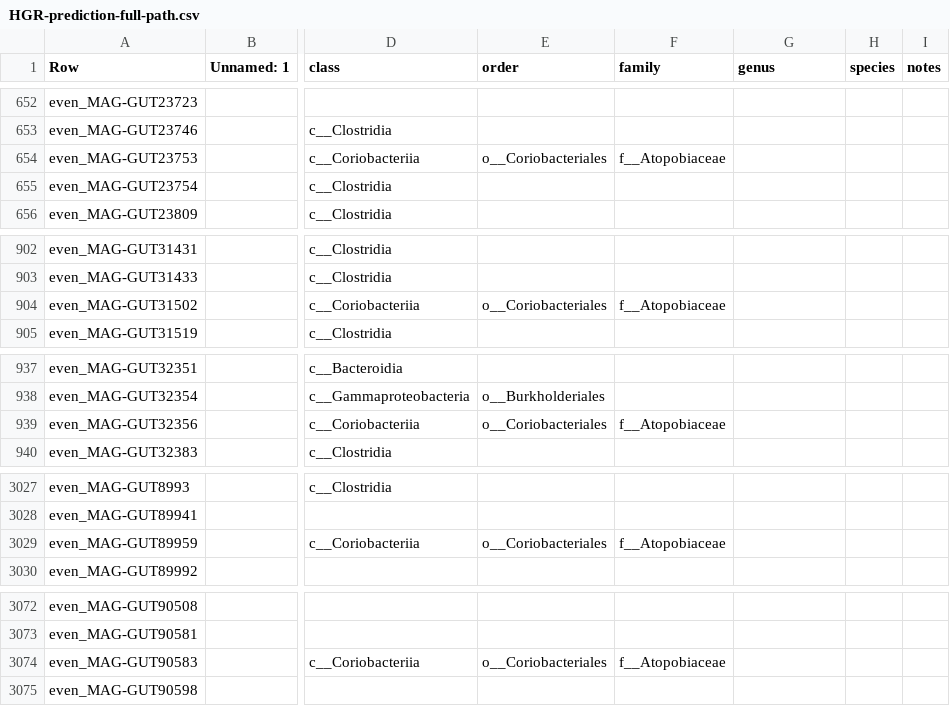
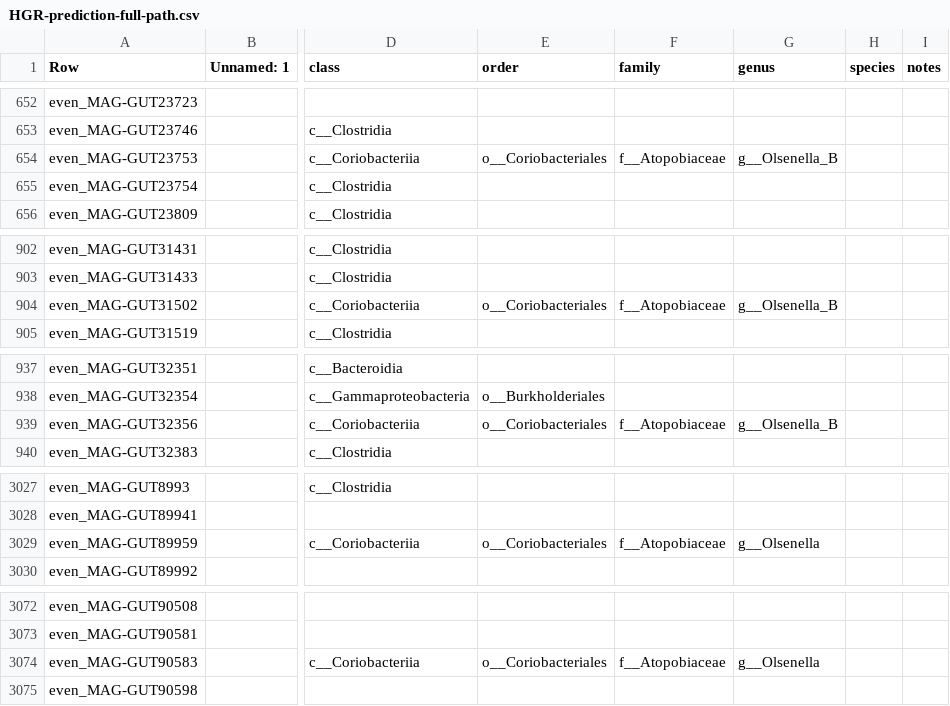
Before and after one commit to wxli0/MT-MAG, a CSV file: outputs-HGR-r202/HGR-prediction-full-path.csv, drawn as a sheet; only a part is shown, gaps mark what is left out; the diff covers the shown part only; the diff names each change by its address in the sheet, - before the commit and + after, or states it on an @@ line.

```diff
--- a/outputs-HGR-r202/HGR-prediction-full-path.csv
+++ b/outputs-HGR-r202/HGR-prediction-full-path.csv
-G654 (genus): (empty)
+G654 (genus): g__Olsenella_B
-G904 (genus): (empty)
+G904 (genus): g__Olsenella_B
-G939 (genus): (empty)
+G939 (genus): g__Olsenella_B
-G3029 (genus): (empty)
+G3029 (genus): g__Olsenella
-G3074 (genus): (empty)
+G3074 (genus): g__Olsenella
```
Also changed, not shown: 8 edited cells elsewhere in this file, 6 other files.
